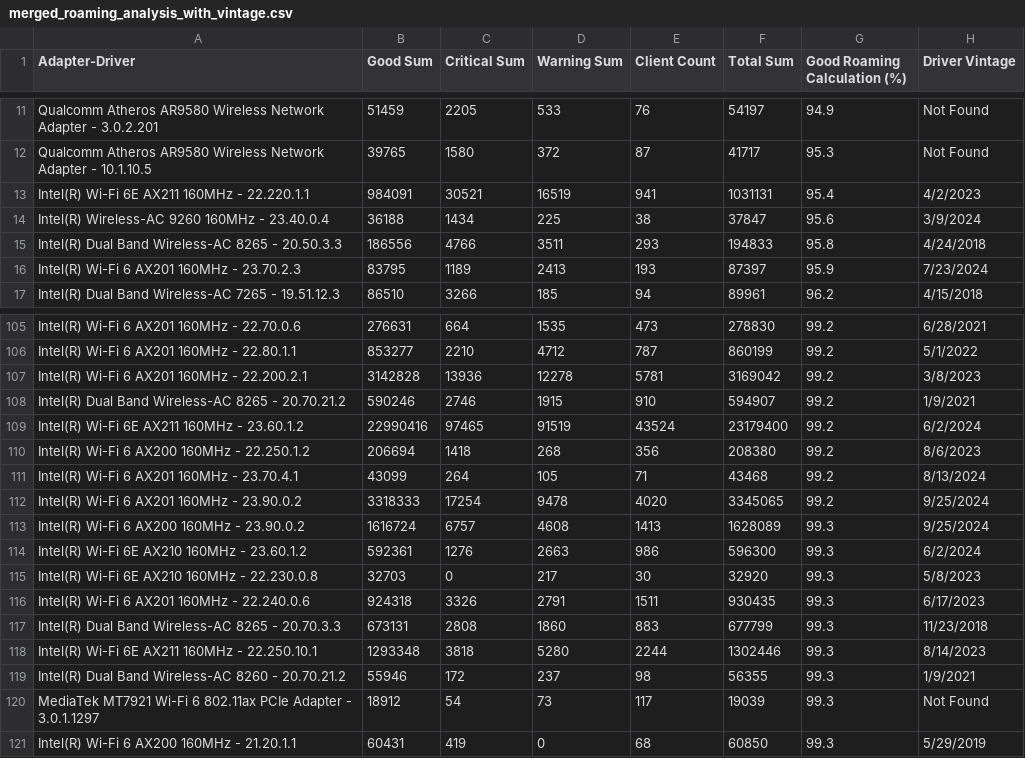
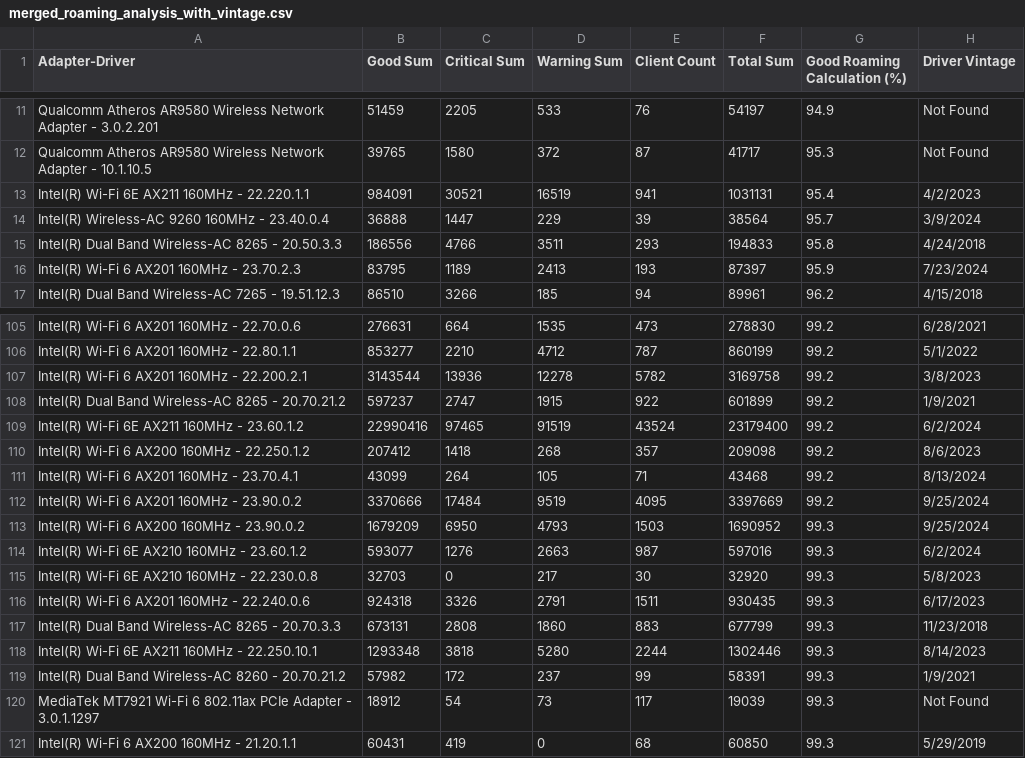
Before and after one commit to ecamulli/roaming, a CSV file: merged_roaming_analysis_with_vintage.csv, drawn as a sheet; only a part is shown, gaps mark what is left out; the diff covers the shown part only.

```diff
--- a/merged_roaming_analysis_with_vintage.csv
+++ b/merged_roaming_analysis_with_vintage.csv
@@ -13,3 +13,3 @@ Qualcomm Atheros AR9580 Wireless Network Adapter - 10.1.10.5,39765,1580,372,87,4
 Intel(R) Wi-Fi 6E AX211 160MHz - 22.220.1.1,984091,30521,16519,941,1031131,95.4,4/2/2023
-Intel(R) Wireless-AC 9260 160MHz - 23.40.0.4,36188,1434,225,38,37847,95.6,3/9/2024
+Intel(R) Wireless-AC 9260 160MHz - 23.40.0.4,36888,1447,229,39,38564,95.7,3/9/2024
 Intel(R) Dual Band Wireless-AC 8265 - 20.50.3.3,186556,4766,3511,293,194833,95.8,4/24/2018
@@ -106,10 +106,10 @@ Intel(R) Wi-Fi 6 AX201 160MHz - 22.70.0.6,276631,664,1535,473,278830,99.2,6/28/2
 Intel(R) Wi-Fi 6 AX201 160MHz - 22.80.1.1,853277,2210,4712,787,860199,99.2,5/1/2022
-Intel(R) Wi-Fi 6 AX201 160MHz - 22.200.2.1,3142828,13936,12278,5781,3169042,99.2,3/8/2023
-Intel(R) Dual Band Wireless-AC 8265 - 20.70.21.2,590246,2746,1915,910,594907,99.2,1/9/2021
+Intel(R) Wi-Fi 6 AX201 160MHz - 22.200.2.1,3143544,13936,12278,5782,3169758,99.2,3/8/2023
+Intel(R) Dual Band Wireless-AC 8265 - 20.70.21.2,597237,2747,1915,922,601899,99.2,1/9/2021
 Intel(R) Wi-Fi 6E AX211 160MHz - 23.60.1.2,22990416,97465,91519,43524,23179400,99.2,6/2/2024
-Intel(R) Wi-Fi 6 AX200 160MHz - 22.250.1.2,206694,1418,268,356,208380,99.2,8/6/2023
+Intel(R) Wi-Fi 6 AX200 160MHz - 22.250.1.2,207412,1418,268,357,209098,99.2,8/6/2023
 Intel(R) Wi-Fi 6 AX201 160MHz - 23.70.4.1,43099,264,105,71,43468,99.2,8/13/2024
-Intel(R) Wi-Fi 6 AX201 160MHz - 23.90.0.2,3318333,17254,9478,4020,3345065,99.2,9/25/2024
-Intel(R) Wi-Fi 6 AX200 160MHz - 23.90.0.2,1616724,6757,4608,1413,1628089,99.3,9/25/2024
-Intel(R) Wi-Fi 6E AX210 160MHz - 23.60.1.2,592361,1276,2663,986,596300,99.3,6/2/2024
+Intel(R) Wi-Fi 6 AX201 160MHz - 23.90.0.2,3370666,17484,9519,4095,3397669,99.2,9/25/2024
+Intel(R) Wi-Fi 6 AX200 160MHz - 23.90.0.2,1679209,6950,4793,1503,1690952,99.3,9/25/2024
+Intel(R) Wi-Fi 6E AX210 160MHz - 23.60.1.2,593077,1276,2663,987,597016,99.3,6/2/2024
 Intel(R) Wi-Fi 6E AX210 160MHz - 22.230.0.8,32703,0,217,30,32920,99.3,5/8/2023
@@ -118,3 +118,3 @@ Intel(R) Dual Band Wireless-AC 8265 - 20.70.3.3,673131,2808,1860,883,677799,99.3
 Intel(R) Wi-Fi 6E AX211 160MHz - 22.250.10.1,1293348,3818,5280,2244,1302446,99.3,8/14/2023
-Intel(R) Dual Band Wireless-AC 8260 - 20.70.21.2,55946,172,237,98,56355,99.3,1/9/2021
+Intel(R) Dual Band Wireless-AC 8260 - 20.70.21.2,57982,172,237,99,58391,99.3,1/9/2021
 MediaTek MT7921 Wi-Fi 6 802.11ax PCIe Adapter - 3.0.1.1297,18912,54,73,117,19039,99.3,Not Found
```
Also changed, not shown: 89 edited cells elsewhere in this file, 1 other file.
